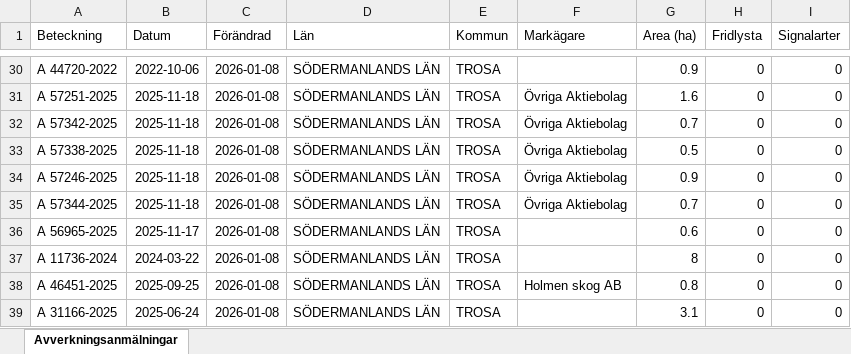
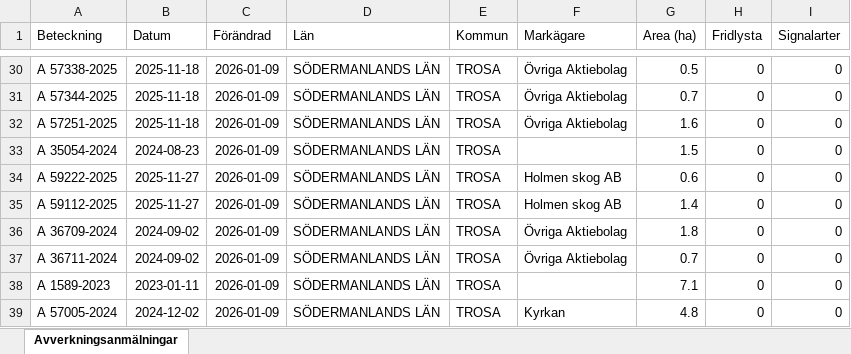
Before and after one commit to klasma/Logging_0488, an Excel workbook: Översikt TROSA.xlsx, sheet Avverkningsanmälningar, drawn as a sheet; only a part is shown, gaps mark what is left out; values as stored, in another font and other column widths than the file's, no borders; the diff covers the shown part only; the diff names each change by its address in the sheet, - before the commit and + after, or states it on an @@ line.

```diff
--- a/Översikt TROSA.xlsx (sheet Avverkningsanmälningar)
+++ b/Översikt TROSA.xlsx (sheet Avverkningsanmälningar)
-A30 (Beteckning): A 44720-2022
+A30 (Beteckning): A 57338-2025
-B30 (Datum): 2022-10-06
+B30 (Datum): 2025-11-18
-C30:C39 (Förändrad): 2026-01-08
+C30:C39 (Förändrad): 2026-01-09
-F30 (Markägare): (empty)
+F30 (Markägare): Övriga Aktiebolag
-G30 (Area (ha)): 0.9
+G30 (Area (ha)): 0.5
-A31 (Beteckning): A 57251-2025
+A31 (Beteckning): A 57344-2025
-G31 (Area (ha)): 1.6
+G31 (Area (ha)): 0.7
-A32 (Beteckning): A 57342-2025
+A32 (Beteckning): A 57251-2025
-G32 (Area (ha)): 0.7
+G32 (Area (ha)): 1.6
-A33 (Beteckning): A 57338-2025
+A33 (Beteckning): A 35054-2024
-B33 (Datum): 2025-11-18
+B33 (Datum): 2024-08-23
-F33 (Markägare): Övriga Aktiebolag
+F33 (Markägare): (empty)
-G33 (Area (ha)): 0.5
+G33 (Area (ha)): 1.5
-A34 (Beteckning): A 57246-2025
+A34 (Beteckning): A 59222-2025
-B34:B35 (Datum): 2025-11-18
+B34:B35 (Datum): 2025-11-27
-F34:F35 (Markägare): Övriga Aktiebolag
+F34:F35 (Markägare): Holmen skog AB
-G34 (Area (ha)): 0.9
+G34 (Area (ha)): 0.6
-A35 (Beteckning): A 57344-2025
+A35 (Beteckning): A 59112-2025
-G35 (Area (ha)): 0.7
+G35 (Area (ha)): 1.4
-A36 (Beteckning): A 56965-2025
+A36 (Beteckning): A 36709-2024
-B36 (Datum): 2025-11-17
+B36 (Datum): 2024-09-02
-F36:F37 (Markägare): (empty)
+F36:F37 (Markägare): Övriga Aktiebolag
-G36 (Area (ha)): 0.6
+G36 (Area (ha)): 1.8
-A37 (Beteckning): A 11736-2024
+A37 (Beteckning): A 36711-2024
-B37 (Datum): 2024-03-22
+B37 (Datum): 2024-09-02
-G37 (Area (ha)): 8
+G37 (Area (ha)): 0.7
-A38 (Beteckning): A 46451-2025
+A38 (Beteckning): A 1589-2023
-B38 (Datum): 2025-09-25
+B38 (Datum): 2023-01-11
-F38 (Markägare): Holmen skog AB
+F38 (Markägare): (empty)
-G38 (Area (ha)): 0.8
+G38 (Area (ha)): 7.1
-A39 (Beteckning): A 31166-2025
+A39 (Beteckning): A 57005-2024
-B39 (Datum): 2025-06-24
+B39 (Datum): 2024-12-02
-F39 (Markägare): (empty)
+F39 (Markägare): Kyrkan
-G39 (Area (ha)): 3.1
+G39 (Area (ha)): 4.8
```
Also changed, not shown: 292 edited cells elsewhere in this sheet, artfynd/A 13760-2022 artfynd.xlsx, artfynd/A 2699-2023 artfynd.xlsx, 52 other files.
